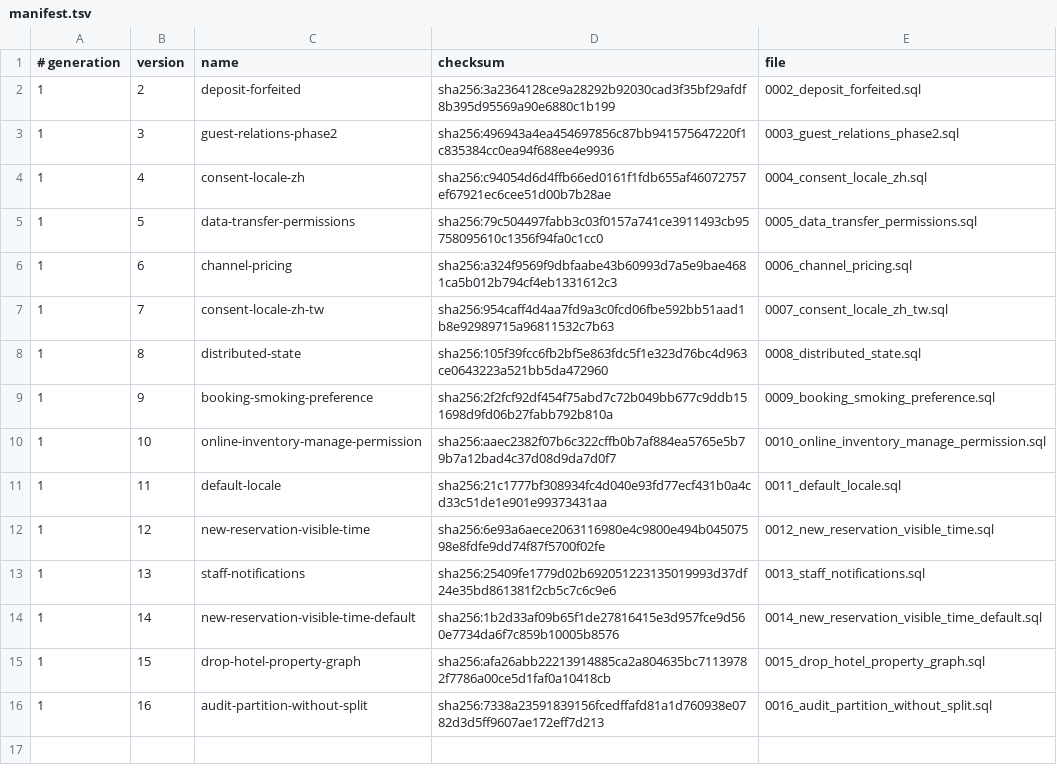
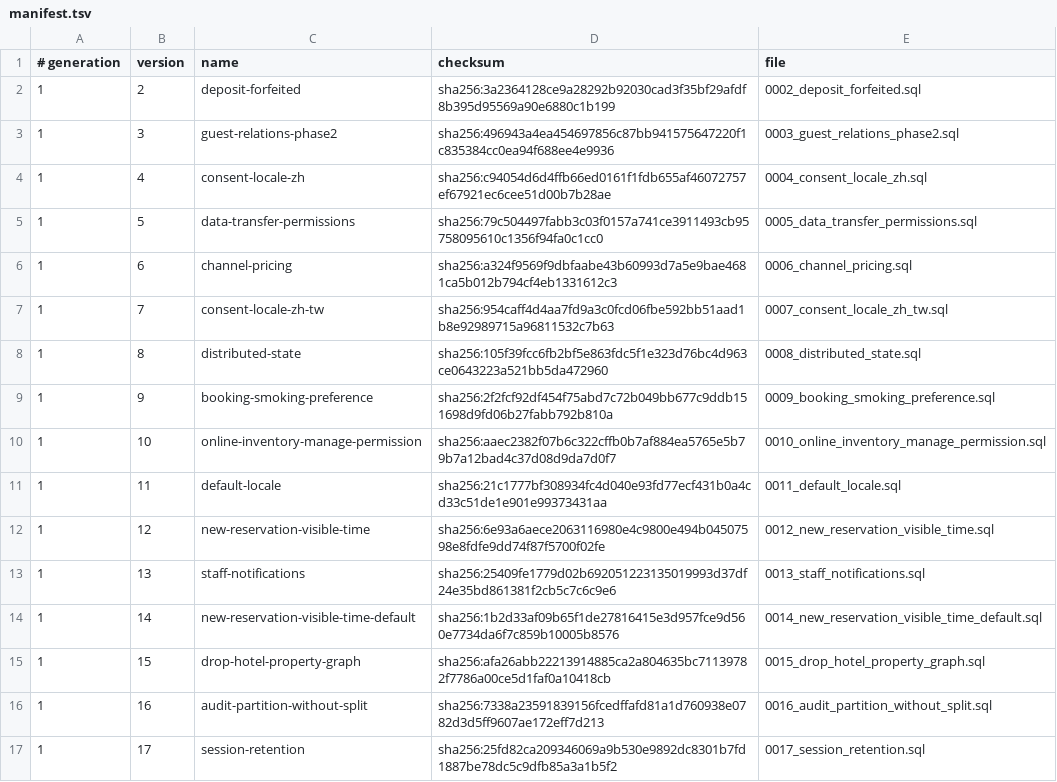
Before and after one commit to siewong007/hotel-app, a TSV file: hotel-desktop/src-tauri/database/postgres/patches/manifest.tsv, drawn as a sheet.

Commit message:
Delete stale sign-in sessions automatically and cap live sessions per account (#225)
* Delete stale sign-in sessions automatically and cap live sessions per account

- Hourly session-retention sweep (folded into the leader-locked maintenance
  loop with the rate-limit prune, so no extra pinned connection) hard-deletes
  refresh_tokens expired/revoked longer ago than session_purge_*_days (7),
  expired guest_portal_sessions and legacy user_sessions; optional idle
  timeout (session_idle_days, 0 = off). Records job_runs 'session_retention'.
- Every sign-in (password, Google, passkey) trims the account to
  session_max_active_per_user (10) live sessions, revoking the least
  recently used; writes a sessions_capped audit row.
- Staff logout now writes a 'logout' audit row; a replayed sign-out no longer
  re-stamps revoked_at. audit_logs is untouched (still append-only).
- Patch 0017: settings rows + partial index on refresh_tokens(revoked_at);
  SESSION_* env vars override.
- Profile/guest device lists parse the user agent ('Chrome on Windows') and
  label scripts/headless browsers 'Automated / API client' (en/ms/zh/zh-TW).

* Keep the user id out of the session-cap warning log

```diff
--- a/hotel-desktop/src-tauri/database/postgres/patches/manifest.tsv
+++ b/hotel-desktop/src-tauri/database/postgres/patches/manifest.tsv
@@ -16 +16,2 @@
 1	16	audit-partition-without-split	sha256:7338a23591839156fcedffafd81a1d760938e0782d3d5ff9607ae172eff7d213	0016_audit_partition_without_split.sql
+1	17	session-retention	sha256:25fd82ca209346069a9b530e9892dc8301b7fd1887be78dc5c9dfb85a3a1b5f2	0017_session_retention.sql
```
Also changed, not shown: 36 other files.
